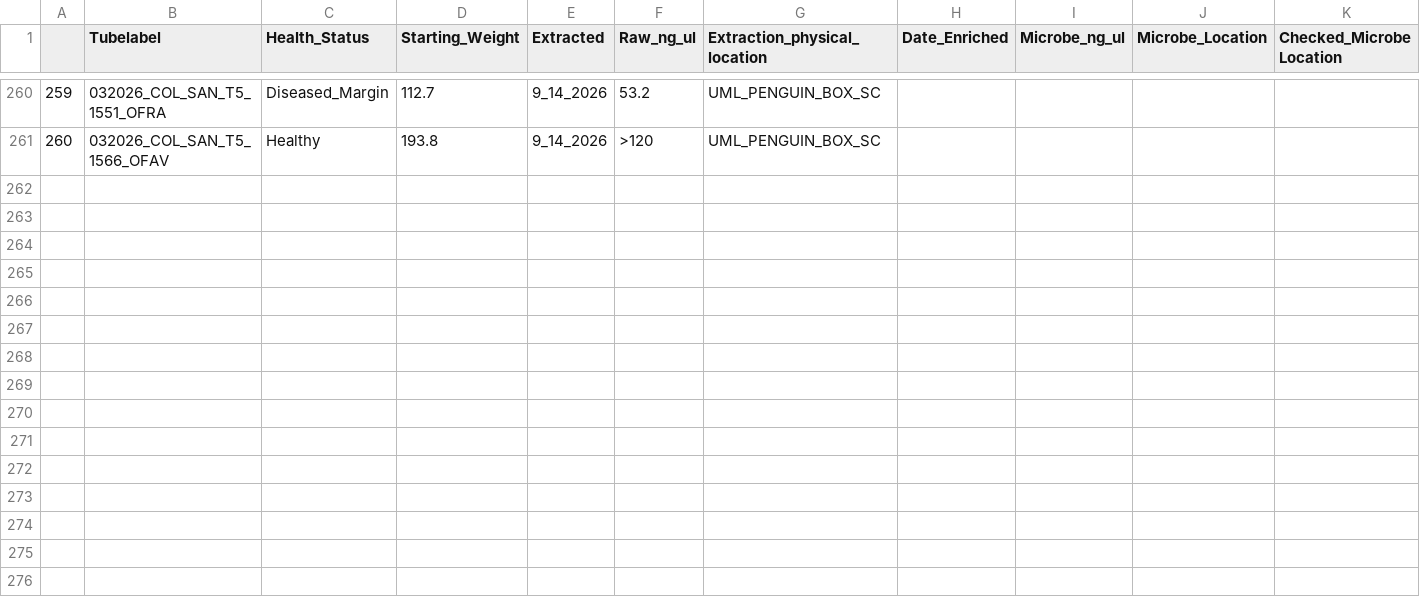
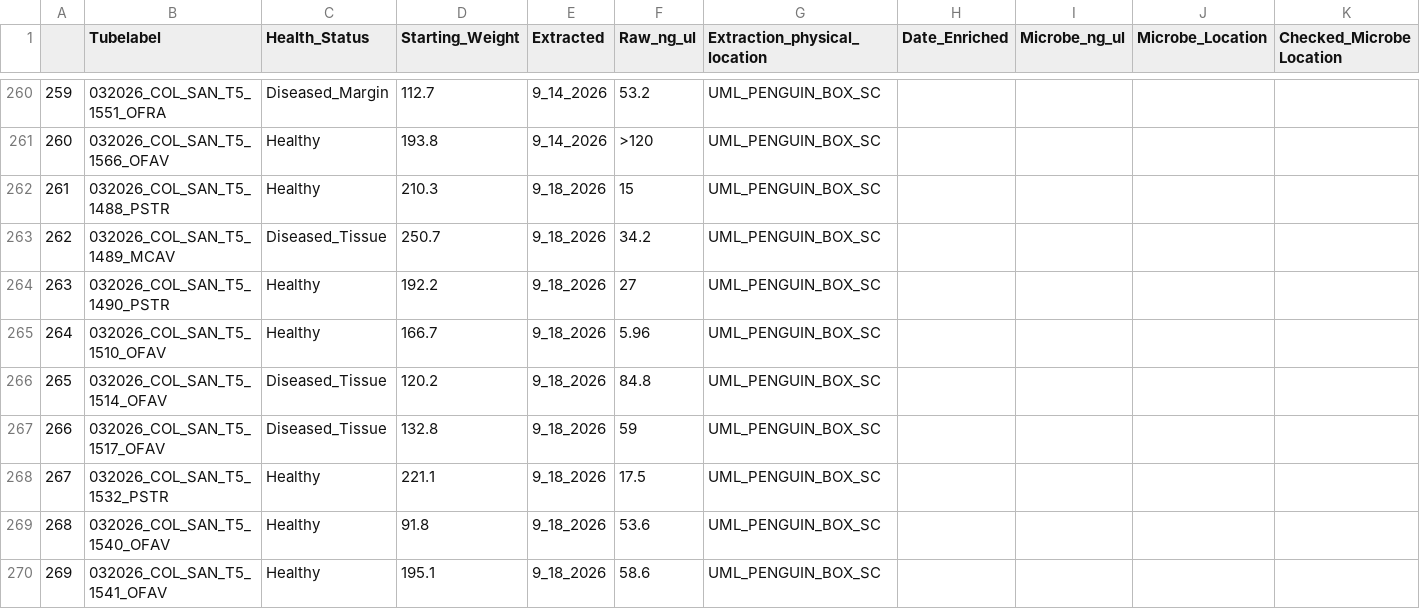
Before and after one commit to GWLab-UML/SAN_CORDAP, a CSV file: Sample_Data/Metagenomics_Tracker_Colombia.csv, drawn as a sheet; only a part is shown, gaps mark what is left out; rows hold the shown columns only; the diff names each change by its address in the sheet, - before the commit and + after, or states it on an @@ line.

Commit message:
Updated_Extraction_Data_SC_9_18_26

```diff
--- a/Sample_Data/Metagenomics_Tracker_Colombia.csv
+++ b/Sample_Data/Metagenomics_Tracker_Colombia.csv
+row 262: 261 | 032026_COL_SAN_T5_1488_PSTR | Healthy | 210.3 | 9_18_2026 | 15 | UML_PENGUIN_BOX_SC
+row 263: 262 | 032026_COL_SAN_T5_1489_MCAV | Diseased_Tissue | 250.7 | 9_18_2026 | 34.2 | UML_PENGUIN_BOX_SC
+row 264: 263 | 032026_COL_SAN_T5_1490_PSTR | Healthy | 192.2 | 9_18_2026 | 27 | UML_PENGUIN_BOX_SC
+row 265: 264 | 032026_COL_SAN_T5_1510_OFAV | Healthy | 166.7 | 9_18_2026 | 5.96 | UML_PENGUIN_BOX_SC
+row 266: 265 | 032026_COL_SAN_T5_1514_OFAV | Diseased_Tissue | 120.2 | 9_18_2026 | 84.8 | UML_PENGUIN_BOX_SC
+row 267: 266 | 032026_COL_SAN_T5_1517_OFAV | Diseased_Tissue | 132.8 | 9_18_2026 | 59 | UML_PENGUIN_BOX_SC
+row 268: 267 | 032026_COL_SAN_T5_1532_PSTR | Healthy | 221.1 | 9_18_2026 | 17.5 | UML_PENGUIN_BOX_SC
+row 269: 268 | 032026_COL_SAN_T5_1540_OFAV | Healthy | 91.8 | 9_18_2026 | 53.6 | UML_PENGUIN_BOX_SC
+row 270: 269 | 032026_COL_SAN_T5_1541_OFAV | Healthy | 195.1 | 9_18_2026 | 58.6 | UML_PENGUIN_BOX_SC
```
